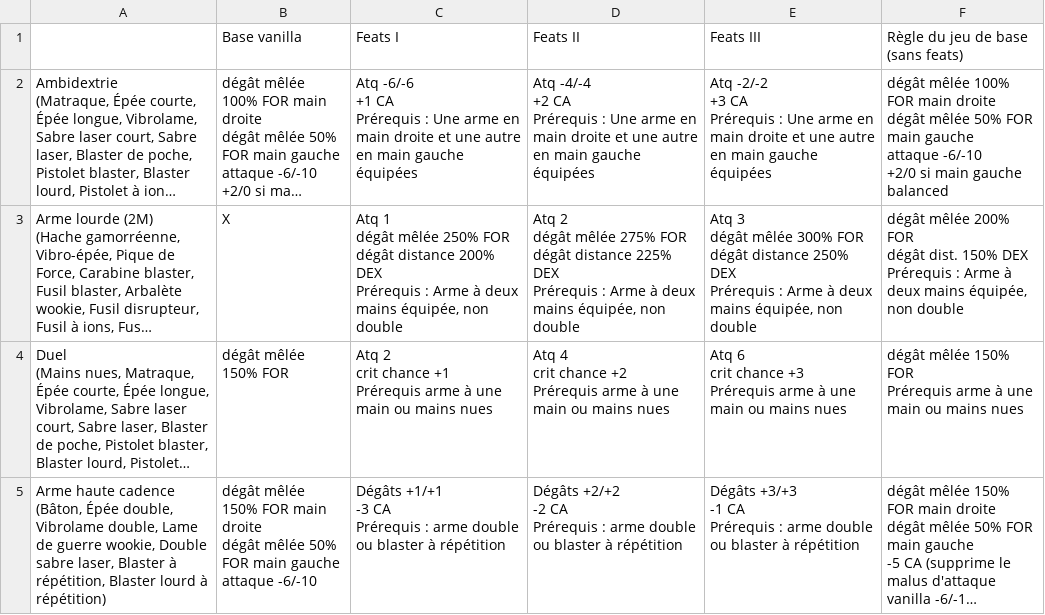
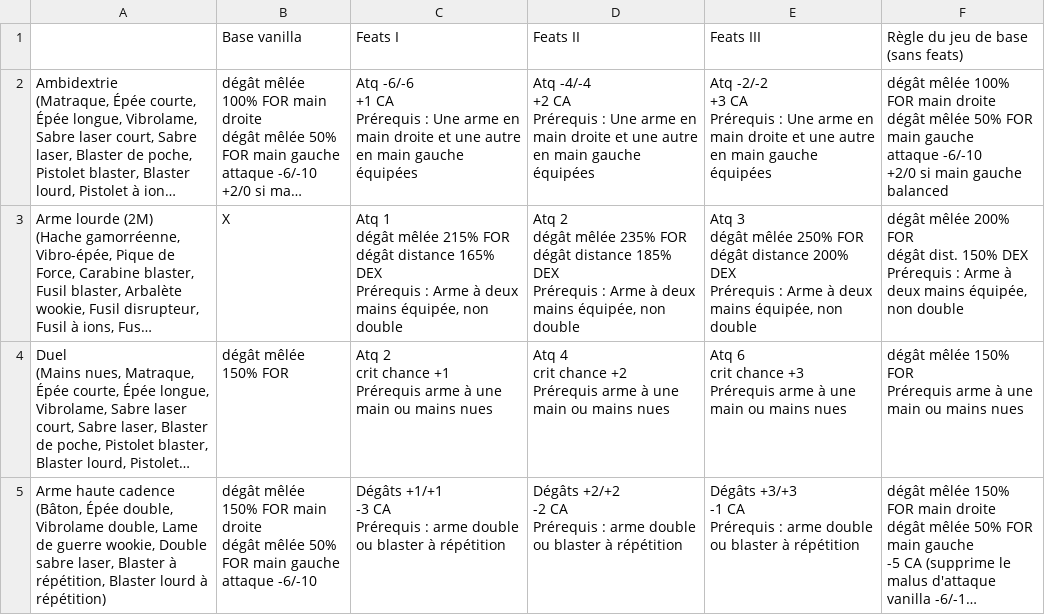
Before and after one commit to Tyraen1er/D20_Overhaul_KotOR_2, a CSV file: Kotor 2 - rééquilibrage - Style de combat.csv, drawn as a sheet; long unchanged cells end in …; ↵ is a line break in a cell; the diff names each change by its address in the sheet, - before the commit and + after, or states it on an @@ line.

```diff
--- a/Kotor 2 - rééquilibrage - Style de combat.csv
+++ b/Kotor 2 - rééquilibrage - Style de combat.csv
-C3: …dégât mêlée 250% FOR ↵ dégât distance 200% DEX ↵ Prérequis…
+C3: …dégât mêlée 215% FOR ↵ dégât distance 165% DEX ↵ Prérequis…
-D3: …dégât mêlée 275% FOR ↵ dégât distance 225% DEX ↵ Prérequis…
+D3: …dégât mêlée 235% FOR ↵ dégât distance 185% DEX ↵ Prérequis…
-E3: …dégât mêlée 300% FOR ↵ dégât distance 250% DEX ↵ Prérequis…
+E3: …dégât mêlée 250% FOR ↵ dégât distance 200% DEX ↵ Prérequis…
```
Also changed, not shown: Kotor 2 - rééquilibrage - Spécialisation d'arme.csv, Kotor 2 - rééquilibrage - WIP Feats.csv, 8 other files.
